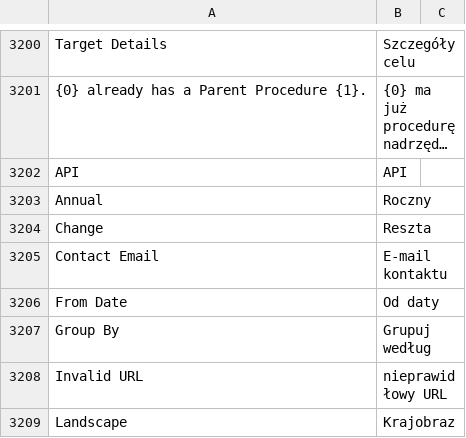
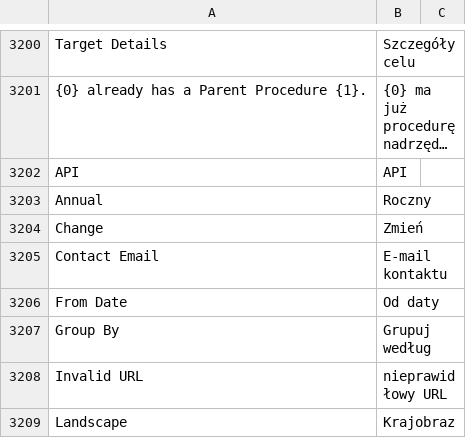
Before and after one commit to bartoszpijet/erpnext, a CSV file: erpnext/translations/pl.csv, drawn as a sheet; only a part is shown, gaps mark what is left out; long unchanged cells end in ….

Commit message:
Translations update

```diff
--- a/erpnext/translations/pl.csv
+++ b/erpnext/translations/pl.csv
@@ -3203,3 +3203,3 @@ API,API,
 Annual,Roczny,
-Change,Reszta,
+Change,Zmień,
 Contact Email,E-mail kontaktu,
```
